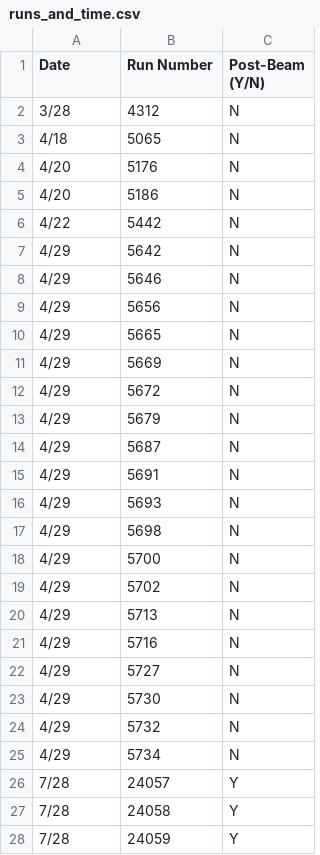
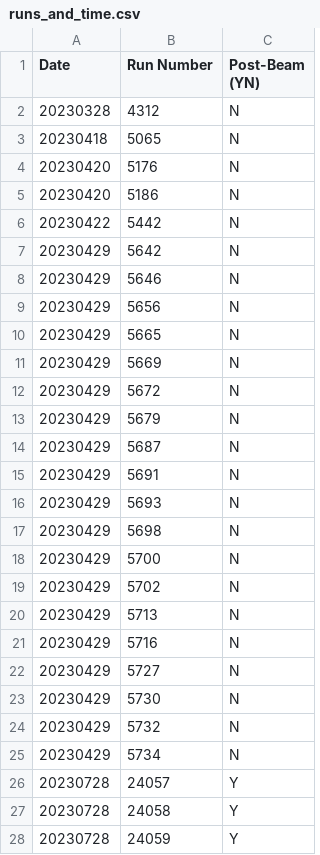
Before and after one commit to silas-gross/HCal_LED_Analysis, a CSV file: runs_and_time.csv, drawn as a sheet; only a part is shown; the diff covers the shown part only.

```diff
--- a/runs_and_time.csv
+++ b/runs_and_time.csv
@@ -1,28 +1,28 @@
-Date, Run Number, Post-Beam (Y/N)
-3/28,4312,N
-4/18,5065,N
-4/20,5176,N
-4/20,5186,N
-4/22,5442,N
-4/29,5642,N
-4/29,5646,N
-4/29,5656,N
-4/29,5665,N
-4/29,5669,N
-4/29,5672,N
-4/29,5679,N
-4/29,5687,N
-4/29,5691,N
-4/29,5693,N
-4/29,5698,N
-4/29,5700,N
-4/29,5702,N
-4/29,5713,N
-4/29,5716,N
-4/29,5727,N
-4/29,5730,N
-4/29,5732,N
-4/29,5734,N
-7/28,24057,Y
-7/28,24058,Y
-7/28,24059,Y
+Date, Run Number, Post-Beam (YN)
+20230328,4312,N
+20230418,5065,N
+20230420,5176,N
+20230420,5186,N
+20230422,5442,N
+20230429,5642,N
+20230429,5646,N
+20230429,5656,N
+20230429,5665,N
+20230429,5669,N
+20230429,5672,N
+20230429,5679,N
+20230429,5687,N
+20230429,5691,N
+20230429,5693,N
+20230429,5698,N
+20230429,5700,N
+20230429,5702,N
+20230429,5713,N
+20230429,5716,N
+20230429,5727,N
+20230429,5730,N
+20230429,5732,N
+20230429,5734,N
+20230728,24057,Y
+20230728,24058,Y
+20230728,24059,Y
```
Also changed, not shown: 12 edited cells elsewhere in this file, 7 other files.
